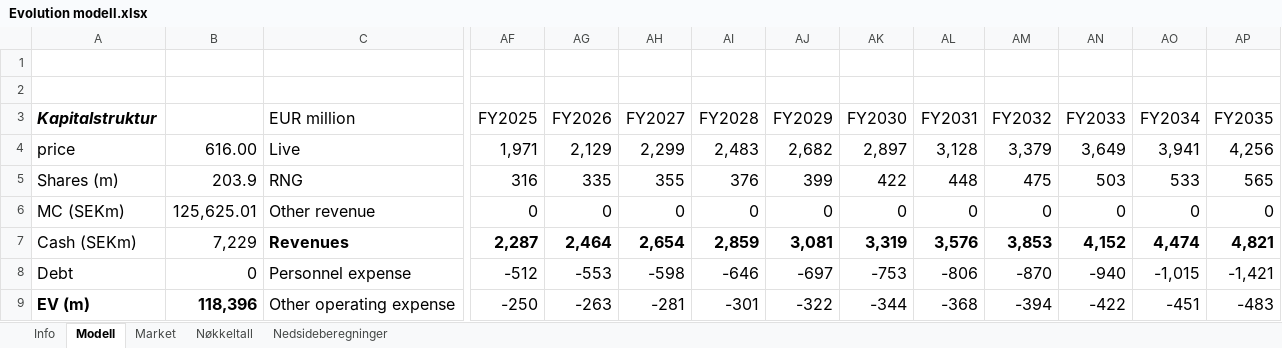
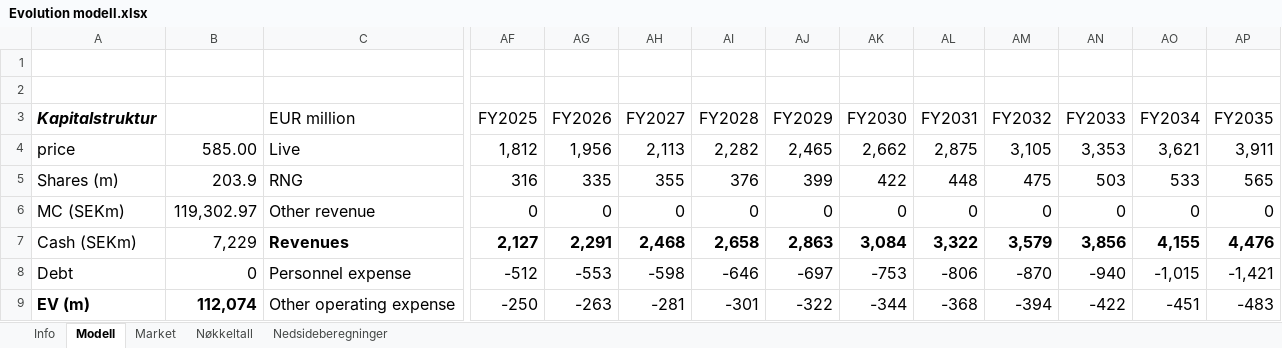
Before and after one commit to AugustHodt/Excel-modeller, an Excel workbook: Evolution modell.xlsx, sheet Modell, drawn as a sheet; only a part is shown, gaps mark what is left out; values as stored, in another font and other column widths than the file's, no borders; charts and pictures not drawn; the diff covers the shown part only; the diff names each change by its address in the sheet, - before the commit and + after, or states it on an @@ line.

```diff
--- a/Evolution modell.xlsx (sheet Modell)
+++ b/Evolution modell.xlsx (sheet Modell)
-B4: 616.00
+B4: 585.00
-AF4 (FY2025): 1,971
+AF4 (FY2025): 1,812
-AG4 (FY2026): 2,129
+AG4 (FY2026): 1,956
-AH4 (FY2027): 2,299
+AH4 (FY2027): 2,113
-AI4 (FY2028): 2,483
+AI4 (FY2028): 2,282
-AJ4 (FY2029): 2,682
+AJ4 (FY2029): 2,465
-AK4 (FY2030): 2,897
+AK4 (FY2030): 2,662
-AL4 (FY2031): 3,128
+AL4 (FY2031): 2,875
-AM4 (FY2032): 3,379
+AM4 (FY2032): 3,105
-AN4 (FY2033): 3,649
+AN4 (FY2033): 3,353
-AO4 (FY2034): 3,941
+AO4 (FY2034): 3,621
-AP4 (FY2035): 4,256
+AP4 (FY2035): 3,911
-B6: 125,625.01
+B6: 119,302.97
-AF7 (FY2025): 2,287
+AF7 (FY2025): 2,127
-AG7 (FY2026): 2,464
+AG7 (FY2026): 2,291
-AH7 (FY2027): 2,654
+AH7 (FY2027): 2,468
-AI7 (FY2028): 2,859
+AI7 (FY2028): 2,658
-AJ7 (FY2029): 3,081
+AJ7 (FY2029): 2,863
-AK7 (FY2030): 3,319
+AK7 (FY2030): 3,084
-AL7 (FY2031): 3,576
+AL7 (FY2031): 3,322
-AM7 (FY2032): 3,853
+AM7 (FY2032): 3,579
-AN7 (FY2033): 4,152
+AN7 (FY2033): 3,856
-AO7 (FY2034): 4,474
+AO7 (FY2034): 4,155
-AP7 (FY2035): 4,821
+AP7 (FY2035): 4,476
-B9: 118,396
+B9: 112,074
```
Also changed, not shown: 191 edited cells elsewhere in this sheet, sheet Nedsideberegninger, sheet Nøkkeltall, formulas that keep their value, KID modell.xlsx, Pandora modell.xlsx, 2 other files.
